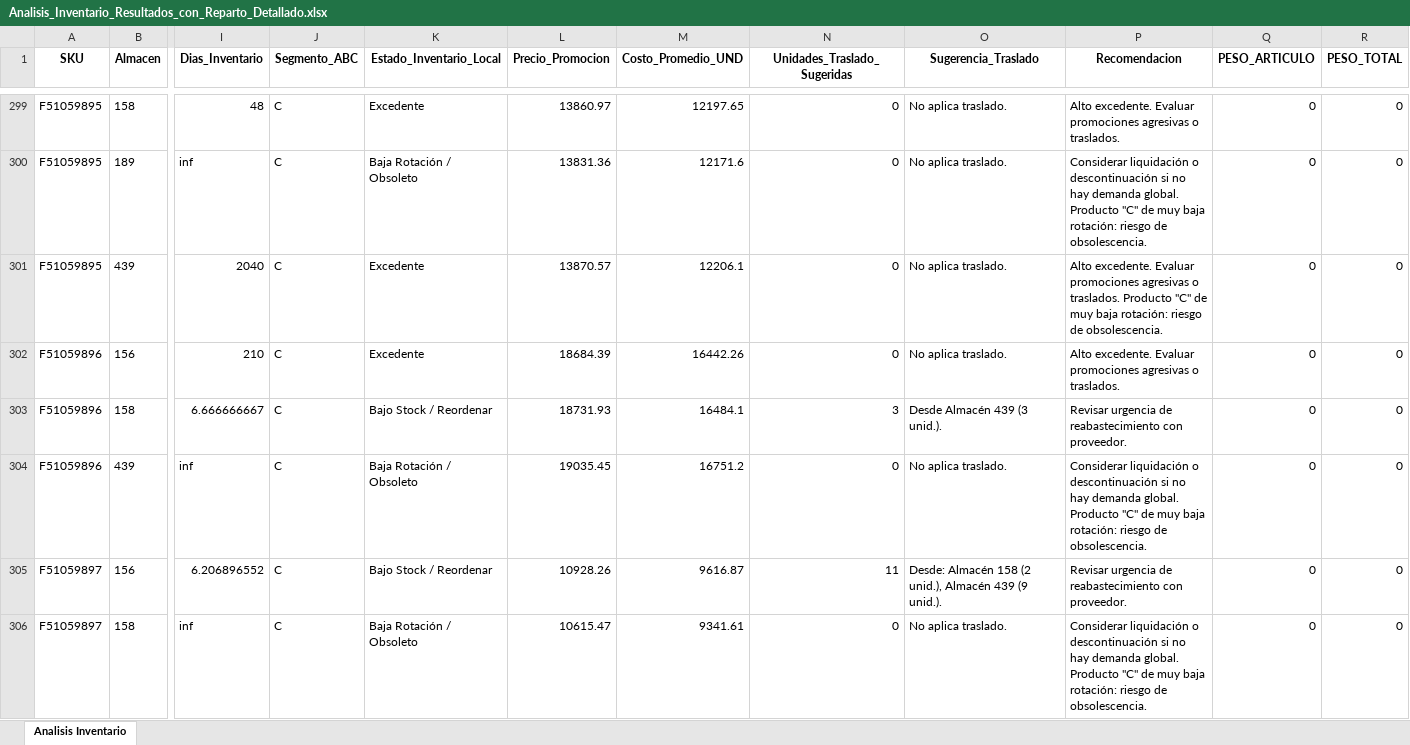
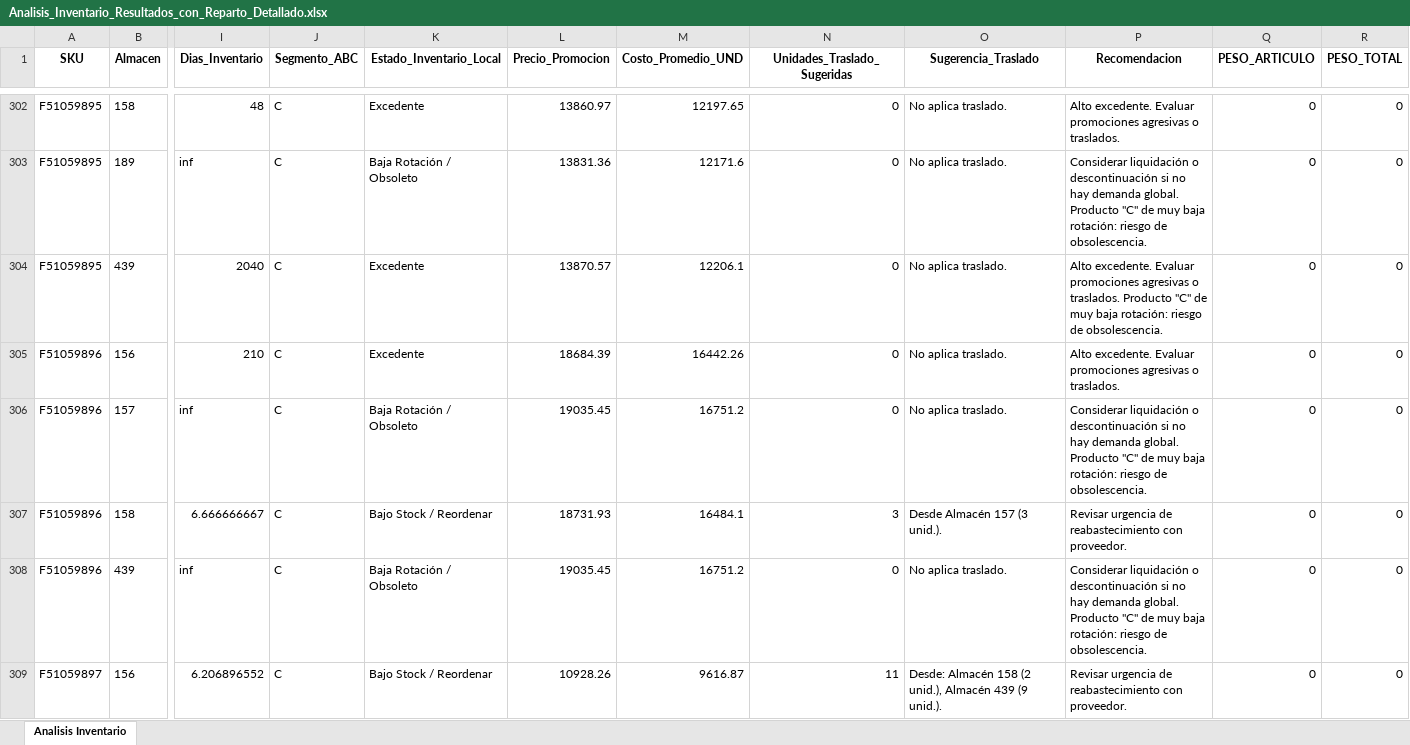
Before and after one commit to DiegoMao201/Rotacion-Iventarios, an Excel workbook: Analisis_Inventario_Resultados_con_Reparto_Detallado.xlsx, sheet Analisis Inventario, drawn as a sheet; only a part is shown, gaps mark what is left out; the shorter side is filled out with more unchanged rows; values as stored, in another font and other column widths than the file's, no borders; addresses are those after the commit; rows hold the shown columns only; the diff covers the shown part only; the diff names each change by its address in the sheet, - before the commit and + after, or states it on an @@ line.

```diff
--- a/Analisis_Inventario_Resultados_con_Reparto_Detallado.xlsx (sheet Analisis Inventario)
+++ b/Analisis_Inventario_Resultados_con_Reparto_Detallado.xlsx (sheet Analisis Inventario)
+row 306: F51059896 | 157 | inf | C | Baja Rotación / Obsoleto | 19035.45 | 16751.2 | 0 | No aplica traslado. | Considerar liquidación o descontinuación si no hay demanda global. Producto "C" de muy baja rotación: riesgo de obsolescencia. | 0 | 0
-O307 (Sugerencia_Traslado): Desde Almacén 439 (3 unid.).
+O307 (Sugerencia_Traslado): Desde Almacén 157 (3 unid.).
```
Also changed, not shown: 16 added rows, 3 removed rows and 380 edited cells elsewhere in this sheet.
